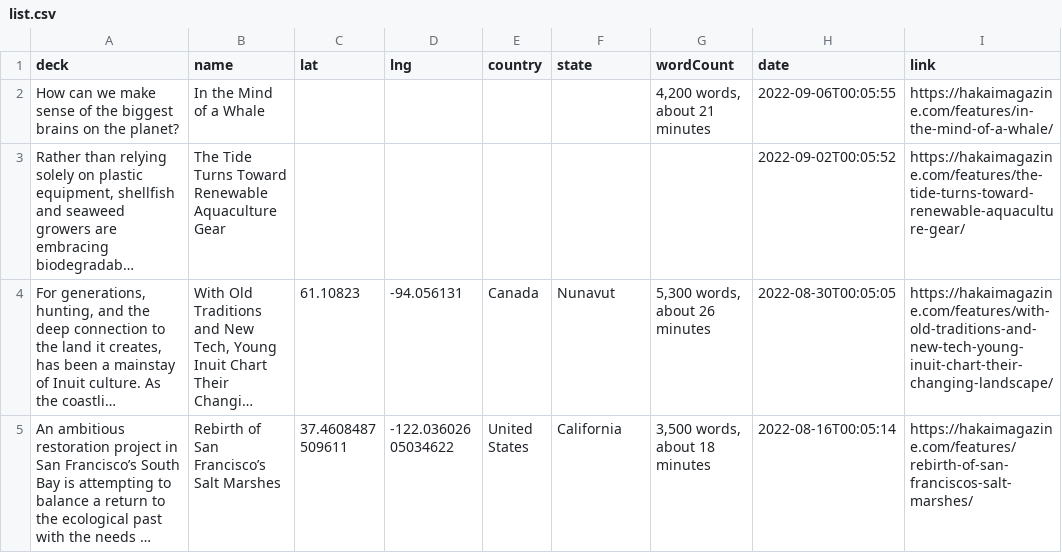
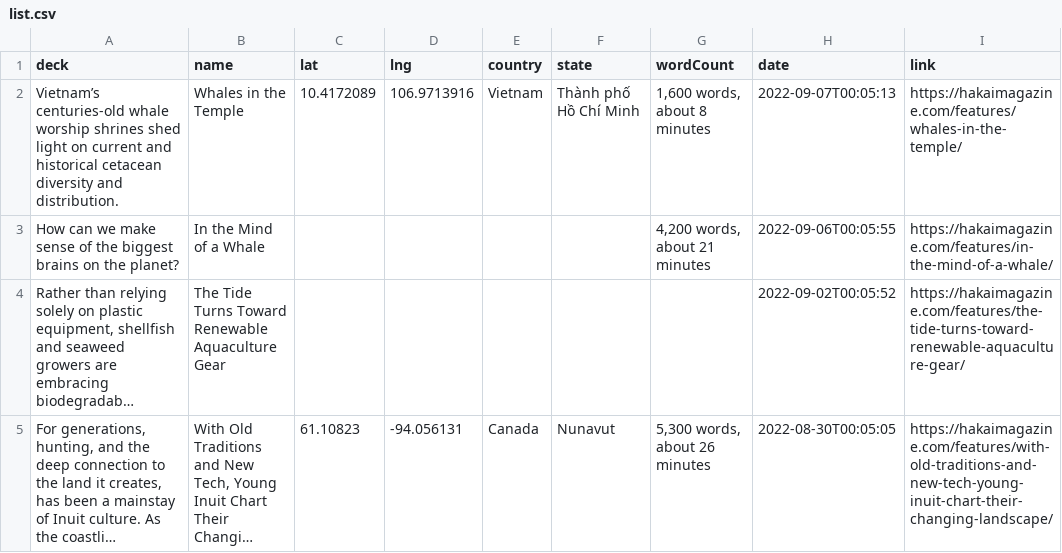
Before and after one commit to HakaiInstitute/magazine-visualizations, a CSV file: list.csv, drawn as a sheet; only a part is shown; the shorter side is filled out with more unchanged rows; long unchanged cells end in ….

```diff
--- a/list.csv
+++ b/list.csv
@@ -1,2 +1,3 @@
 deck,name,lat,lng,country,state,wordCount,date,link
+Vietnam’s centuries-old whale worship shrines shed light on current and historical cetacean diversity and distribution.,Whales in the Temple,10.4172089,106.9713916,Vietnam,Thành phố Hồ Chí Minh,"1,600 words, about 8 minutes",2022-09-07T00:05:13,https://hakaimagazine.com/features/whales-in-the-temple/
 How can we make sense of the biggest brains on the planet?,In the Mind of a Whale,,,,,"4,200 words, about 21 minutes",2022-09-06T00:05:55,https://hakaimagazine.com/features/in-the-mind-of-a-whale/
```
